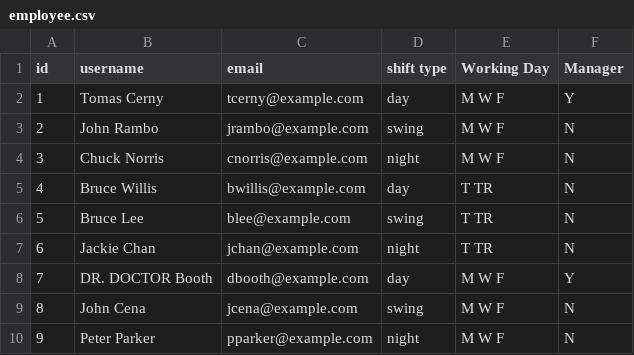
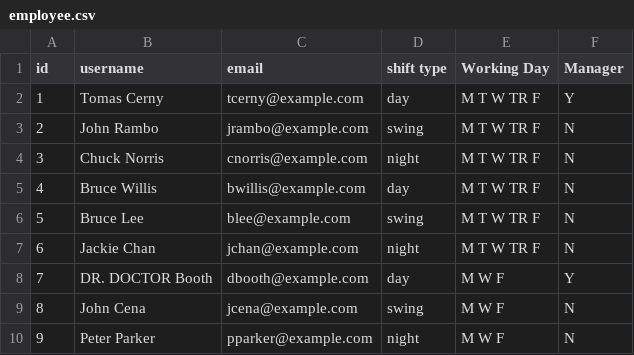
Before and after one commit to Starforce6000/XTREMESchedulingServices, a CSV file: Iteration2/UIDemo/Iteration2/employee.csv, drawn as a sheet; only a part is shown.

```diff
--- a/Iteration2/UIDemo/Iteration2/employee.csv
+++ b/Iteration2/UIDemo/Iteration2/employee.csv
@@ -1,8 +1,8 @@
 id,username,email,shift type,Working Day,Manager
-1,Tomas Cerny,tcerny@example.com,day,M W F,Y
-2,John Rambo,jrambo@example.com,swing,M W F,N
-3,Chuck Norris,cnorris@example.com,night,M W F,N
-4,Bruce Willis,bwillis@example.com,day,T TR,N
-5,Bruce Lee,blee@example.com,swing,T TR,N
-6,Jackie Chan,jchan@example.com,night,T TR,N
+1,Tomas Cerny,tcerny@example.com,day,M T W TR F,Y
+2,John Rambo,jrambo@example.com,swing,M T W TR F,N
+3,Chuck Norris,cnorris@example.com,night,M T W TR F,N
+4,Bruce Willis,bwillis@example.com,day,M T W TR F,N
+5,Bruce Lee,blee@example.com,swing,M T W TR F,N
+6,Jackie Chan,jchan@example.com,night,M T W TR F,N
 7,DR. DOCTOR Booth,dbooth@example.com,day,M W F,Y
```
Also changed, not shown: 4 other files.
